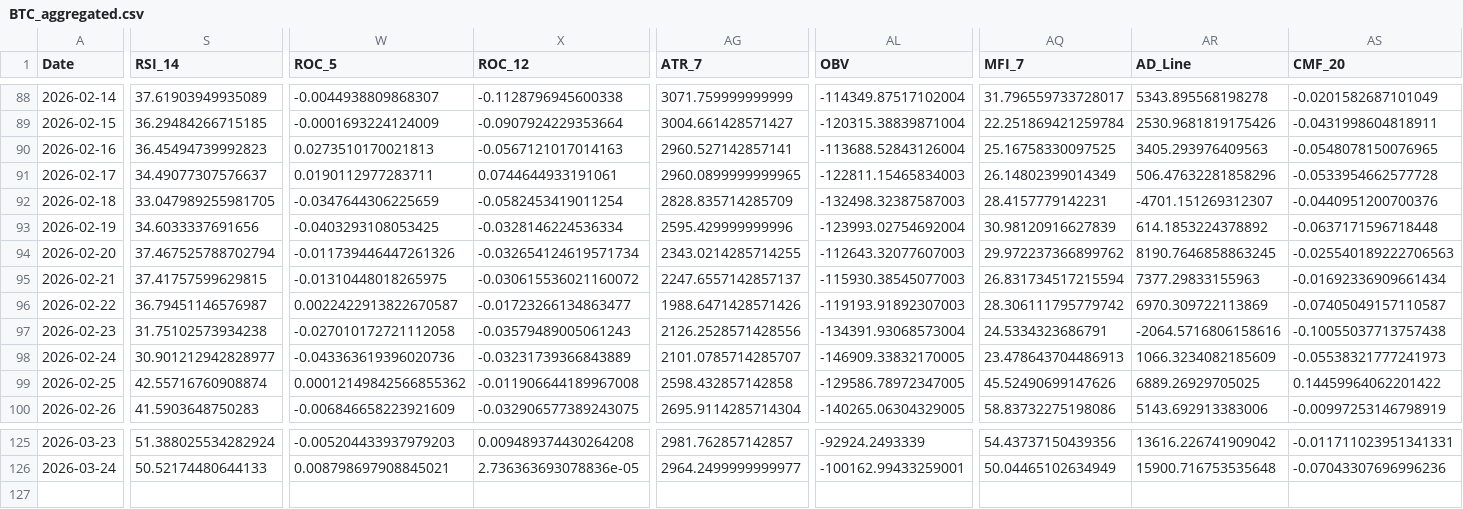
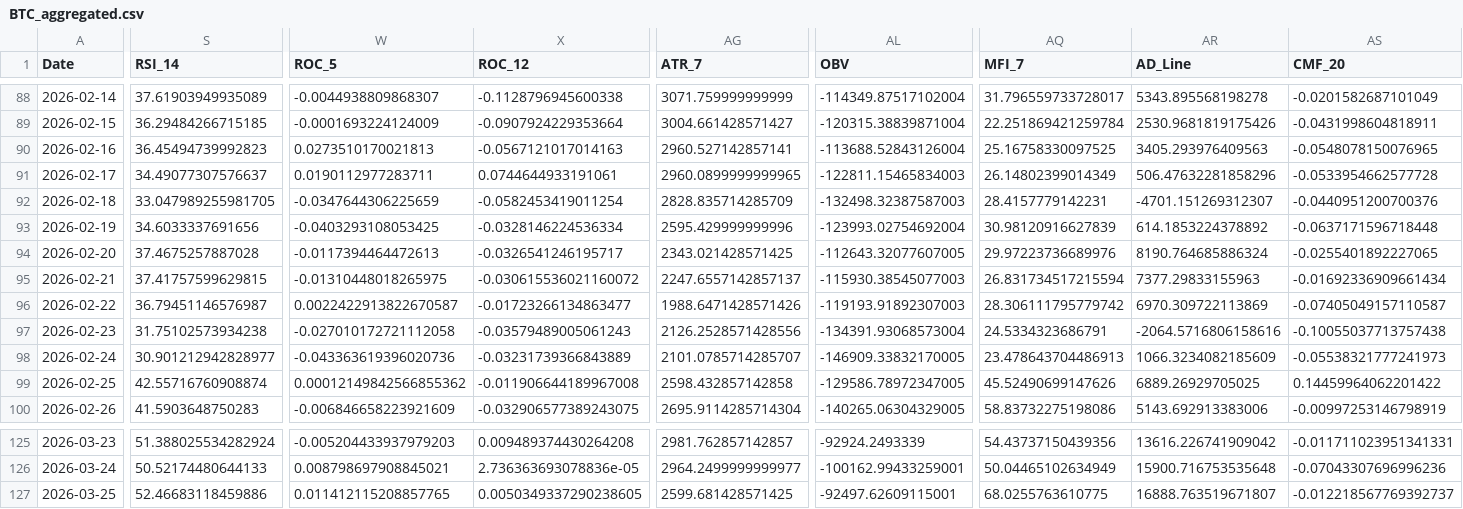
Before and after one commit to JintaoLiuorJoey/coinbase-ohlcv-data, a CSV file: data/BTC_aggregated.csv, drawn as a sheet; only a part is shown, gaps mark what is left out; rows hold the shown columns only; the diff covers the shown part only; the diff names each change by its address in the sheet, - before the commit and + after, or states it on an @@ line.

```diff
--- a/data/BTC_aggregated.csv
+++ b/data/BTC_aggregated.csv
-S94 (RSI_14): 37.467525788702794
+S94 (RSI_14): 37.4675257887028
-W94 (ROC_5): -0.011739446447261326
+W94 (ROC_5): -0.0117394464472613
-X94 (ROC_12): -0.032654124619571734
+X94 (ROC_12): -0.0326541246195717
-AG94 (ATR_7): 2343.0214285714255
+AG94 (ATR_7): 2343.021428571425
-AL94 (OBV): -112643.32077607003
+AL94 (OBV): -112643.32077607005
-AQ94 (MFI_7): 29.972237366899762
+AQ94 (MFI_7): 29.97223736689976
-AR94 (AD_Line): 8190.7646858863245
+AR94 (AD_Line): 8190.764685886324
-AS94 (CMF_20): -0.025540189222706563
+AS94 (CMF_20): -0.0255401892227065
+row 127: 2026-03-25 | 52.46683118459886 | 0.011412115208857765 | 0.0050349337290238605 | 2599.681428571425 | -92497.62609115001 | 68.0255763610775 | 16888.763519671807 | -0.012218567769392737
```
Also changed, not shown: 1 edited cell elsewhere in this file, data/ETH_aggregated.csv, data/XRP_aggregated.csv.
